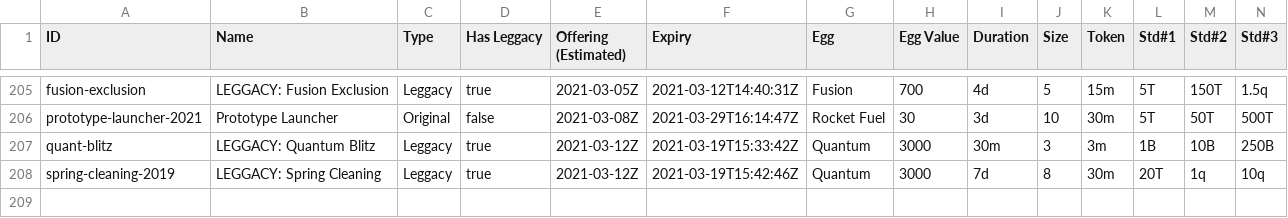
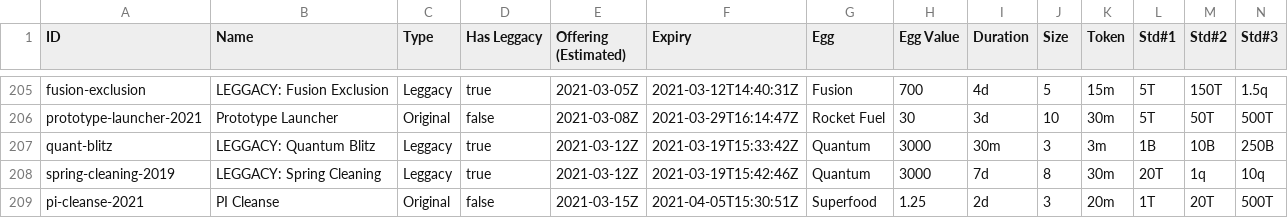
Before and after one commit to fanaticscripter/EggContractor, a CSV file: misc/ContractAggregator/data/contracts.csv, drawn as a sheet; only a part is shown, gaps mark what is left out; rows hold the shown columns only; the diff names each change by its address in the sheet, - before the commit and + after, or states it on an @@ line.

```diff
--- a/misc/ContractAggregator/data/contracts.csv
+++ b/misc/ContractAggregator/data/contracts.csv
+row 209: pi-cleanse-2021 | PI Cleanse | Original | false | 2021-03-15Z | 2021-04-05T15:30:51Z | Superfood | 1.25 | 2d | 3 | 20m | 1T | 20T | 500T
```
